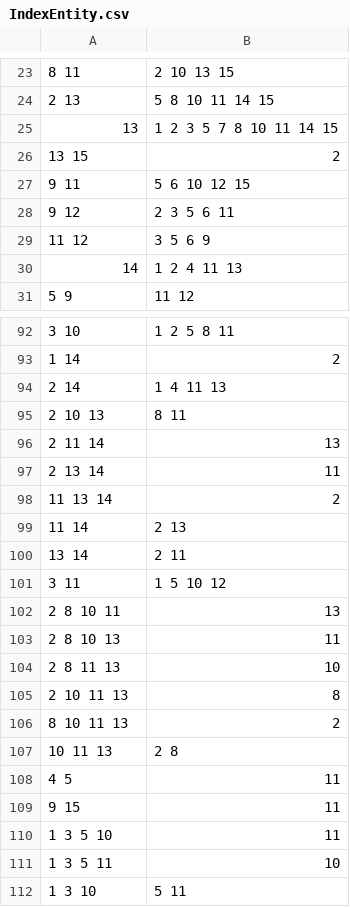
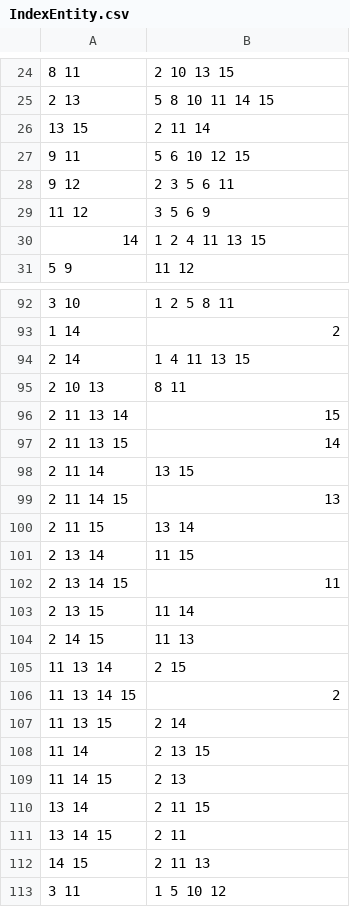
Before and after one commit to sirekanian/warmongr, a CSV file: app/schemas/IndexEntity.csv, drawn as a sheet; only a part is shown, gaps mark what is left out; the shorter side is filled out with more unchanged rows; the diff covers the shown part only.

```diff
--- a/app/schemas/IndexEntity.csv
+++ b/app/schemas/IndexEntity.csv
@@ -24,4 +25,3 @@
 "2 13","5 8 10 11 14 15"
-"13","1 2 3 5 7 8 10 11 14 15"
-"13 15","2"
+"13 15","2 11 14"
 "9 11","5 6 10 12 15"
@@ -29,3 +29,3 @@
 "11 12","3 5 6 9"
-"14","1 2 4 11 13"
+"14","1 2 4 11 13 15"
 "5 9","11 12"
@@ -93,9 +93,21 @@
 "1 14","2"
-"2 14","1 4 11 13"
+"2 14","1 4 11 13 15"
 "2 10 13","8 11"
-"2 11 14","13"
-"2 13 14","11"
-"11 13 14","2"
-"11 14","2 13"
-"13 14","2 11"
+"2 11 13 14","15"
+"2 11 13 15","14"
+"2 11 14","13 15"
+"2 11 14 15","13"
+"2 11 15","13 14"
+"2 13 14","11 15"
+"2 13 14 15","11"
+"2 13 15","11 14"
+"2 14 15","11 13"
+"11 13 14","2 15"
+"11 13 14 15","2"
+"11 13 15","2 14"
+"11 14","2 13 15"
+"11 14 15","2 13"
+"13 14","2 11 15"
+"13 14 15","2 11"
+"14 15","2 11 13"
 "3 11","1 5 10 12"
```
Also changed, not shown: 1 added row and 6 edited cells elsewhere in this file, 2 other files.
